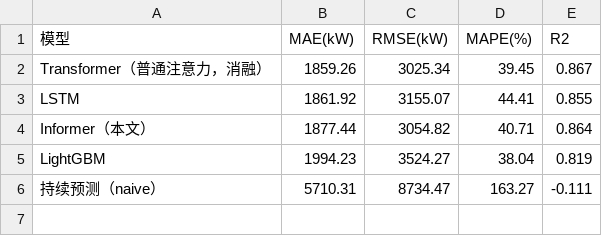
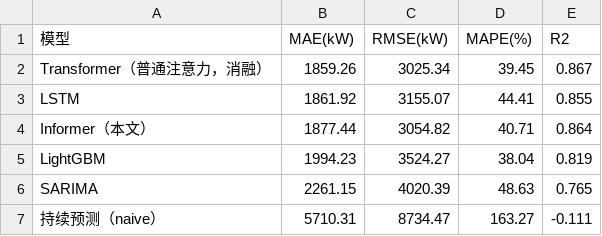
Before and after one commit to ChensirXHY/graduation_project, a CSV file: results/metrics.csv, drawn as a sheet.

Commit message:
feat: 补齐 SARIMA 基线并纳入多模型对比
任务书要求「与 SARIMA、LSTM 等基线对比」，此前缺失 SARIMA。

- 新增 03c_baseline_sarima.py：SARIMA(1,0,1)x(0,1,0,96) 滚动 24 步预测
  （季节差分 D=1 刻画日周期，状态维度小、计算快；参数仅用 train 拟合，
  验证段只推进状态，与 DL 模型口径一致）
- 05_evaluate_compare.py 纳入 SARIMA，metrics.csv 现含 6 个模型
- requirements.txt 增加 statsmodels；configs/base.yaml 增加 sarima 配置
- README 更新管线、项目结构、指标表与结论

实测（测试集 455 窗口）：SARIMA MAE 2261.15 / RMSE 4020.39 / R2 0.765，
优于 naive、弱于 ML 模型，印证「多源气象特征 + 深度非线性模型」的价值。

```diff
--- a/results/metrics.csv
+++ b/results/metrics.csv
@@ -5,2 +5,3 @@ Informer（本文）,1877.44,3054.82,40.71,0.864
 LightGBM,1994.23,3524.27,38.04,0.819
+SARIMA,2261.15,4020.39,48.63,0.765
 持续预测（naive）,5710.31,8734.47,163.27,-0.111
```
Also changed, not shown: 5 other files.
